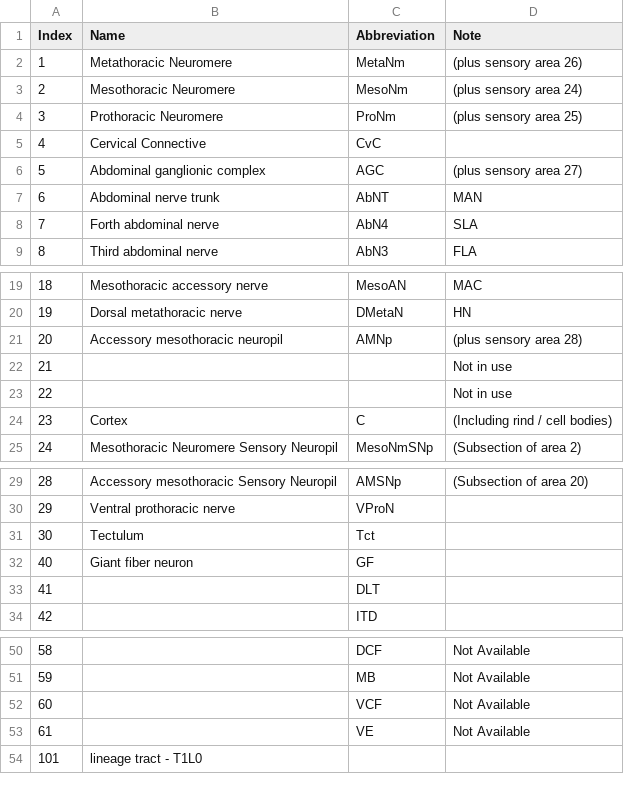
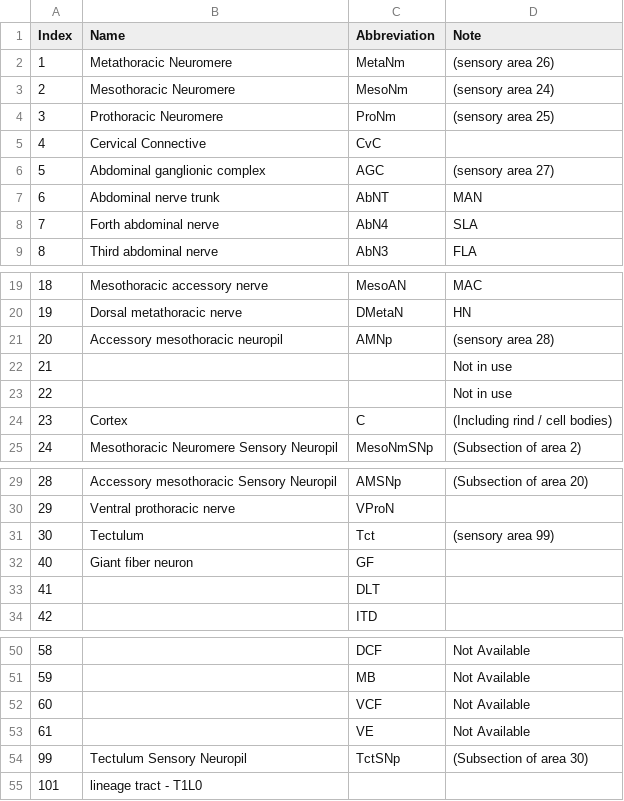
Before and after one commit to Robbie1977/DrosAdultTAGdomains, a TSV file: refData/IndexKey.tsv, drawn as a sheet; only a part is shown, gaps mark what is left out.

Commit message:
clarifying sensory

```diff
--- a/refData/IndexKey.tsv
+++ b/refData/IndexKey.tsv
@@ -1,7 +1,7 @@
 Index	Name	Abbreviation	Note
-1	Metathoracic Neuromere 	MetaNm	(plus sensory area 26)
-2	Mesothoracic Neuromere 	MesoNm	(plus sensory area 24)
-3	Prothoracic Neuromere 	ProNm	(plus sensory area 25)
+1	Metathoracic Neuromere 	MetaNm	(sensory area 26)
+2	Mesothoracic Neuromere 	MesoNm	(sensory area 24)
+3	Prothoracic Neuromere 	ProNm	(sensory area 25)
 4	Cervical Connective	CvC	
-5	Abdominal ganglionic complex	AGC	(plus sensory area 27)
+5	Abdominal ganglionic complex	AGC	(sensory area 27)
 6	Abdominal nerve trunk	AbNT	MAN
@@ -20,3 +20,3 @@ Index	Name	Abbreviation	Note
 19	Dorsal metathoracic nerve	DMetaN	HN
-20	Accessory mesothoracic neuropil	AMNp	(plus sensory area 28)
+20	Accessory mesothoracic neuropil	AMNp	(sensory area 28)
 21			Not in use
@@ -30,3 +30,3 @@ Index	Name	Abbreviation	Note
 29	Ventral prothoracic nerve	VProN	
-30	Tectulum	Tct	
+30	Tectulum	Tct	(sensory area 99)
 40	Giant fiber neuron	GF	
@@ -53,2 +53,3 @@ Index	Name	Abbreviation	Note
 61		VE	Not Available
+99	Tectulum Sensory Neuropil	TctSNp	(Subsection of area 30)
 101	lineage tract - T1L0		
```
